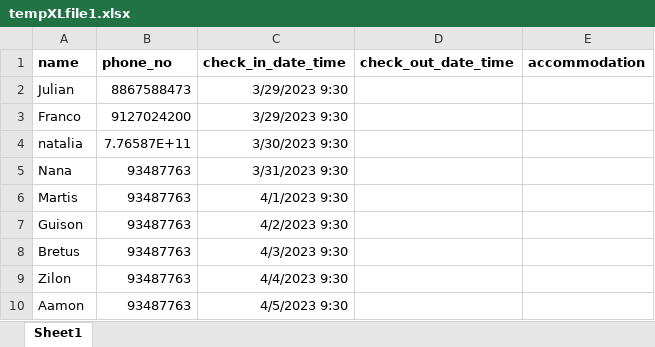
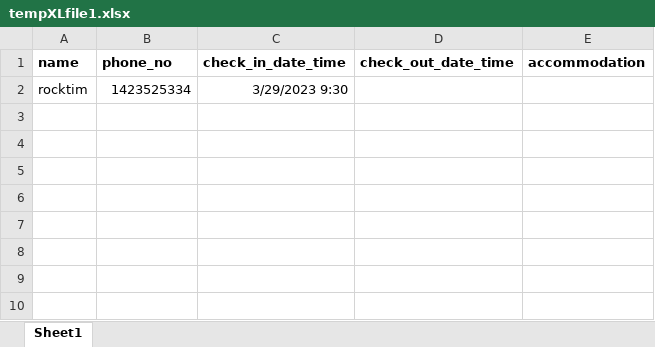
Before and after one commit to pranjals94/cultivatorapp-server, an Excel workbook: tempXLfile1.xlsx, sheet Sheet1, drawn as a sheet; values as stored, in another font and other column widths than the file's, no borders; removed rows and columns are numbered as before the commit, all else as after; the diff names each change by its address in the sheet, - before the commit and + after, or states it on an @@ line.

```diff
--- a/tempXLfile1.xlsx (sheet Sheet1)
+++ b/tempXLfile1.xlsx (sheet Sheet1)
-row 2: Julian | 8867588473 | 3/29/2023 9:30
-row 3: Franco | 9127024200 | 3/29/2023 9:30
-row 4: natalia | 7.76587E+11 | 3/30/2023 9:30
-row 5: Nana | 93487763 | 3/31/2023 9:30
-row 6: Martis | 93487763 | 4/1/2023 9:30
-row 7: Guison | 93487763 | 4/2/2023 9:30
-row 8: Bretus | 93487763 | 4/3/2023 9:30
-row 9: Zilon | 93487763 | 4/4/2023 9:30
-row 10: Aamon | 93487763 | 4/5/2023 9:30
+row 2: rocktim | 1423525334 | 3/29/2023 9:30
```
Also changed, not shown: export.xlsx, 15 other files.
